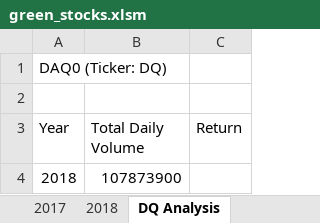
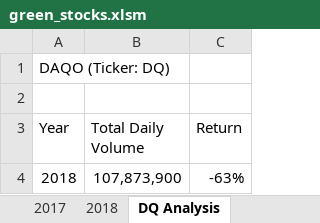
Before and after one commit to tiffanyap13/Stock-analysis, an Excel workbook: green_stocks.xlsm, sheet DQ Analysis, drawn as a sheet; values as stored, in another font and other column widths than the file's, no borders; the diff names each change by its address in the sheet, - before the commit and + after, or states it on an @@ line.

Commit message:
Add files via upload
2.2.4

```diff
--- a/green_stocks.xlsm (sheet DQ Analysis)
+++ b/green_stocks.xlsm (sheet DQ Analysis)
-A1 (Year): DAQ0 (Ticker: DQ)
+A1 (Year): DAQO (Ticker: DQ)
-B4 (Total Daily Volume): 107873900
+B4 (Total Daily Volume): 107,873,900
-C4 (Return): (empty)
+C4 (Return): -63%
```
